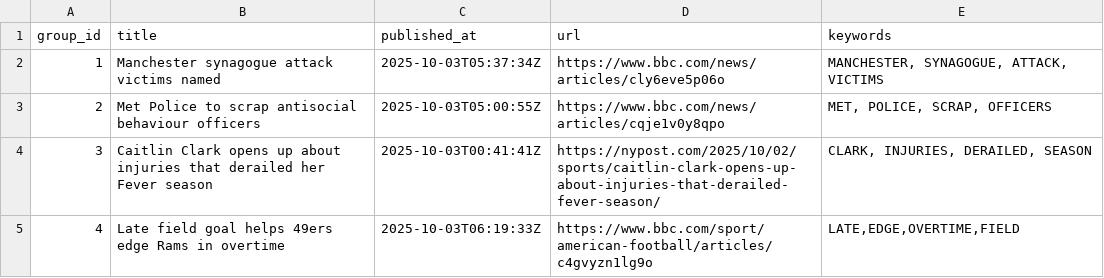
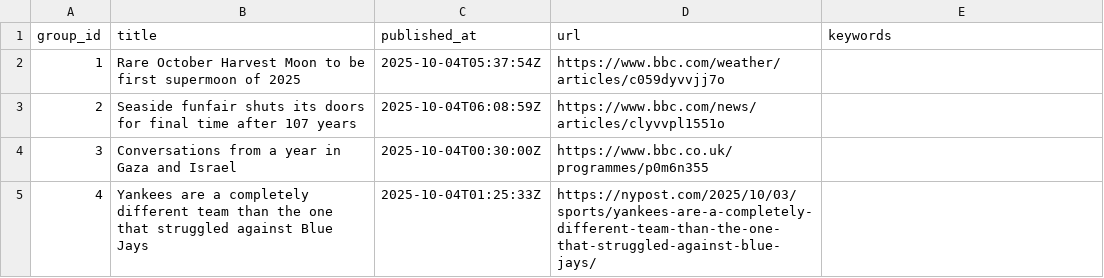
Before and after one commit to lileungws/whatsnews01, a CSV file: web/data/main.csv, drawn as a sheet.

Commit message:
Update news main.csv

```diff
--- a/web/data/main.csv
+++ b/web/data/main.csv
@@ -1,5 +1,5 @@
 group_id,title,published_at,url,keywords
-1,Manchester synagogue attack victims named,2025-10-03T05:37:34Z,https://www.bbc.com/news/articles/cly6eve5p06o,"MANCHESTER, SYNAGOGUE, ATTACK, VICTIMS"
-2,Met Police to scrap antisocial behaviour officers,2025-10-03T05:00:55Z,https://www.bbc.com/news/articles/cqje1v0y8qpo,"MET, POLICE, SCRAP, OFFICERS"
-3,Caitlin Clark opens up about injuries that derailed her Fever season,2025-10-03T00:41:41Z,https://nypost.com/2025/10/02/sports/caitlin-clark-opens-up-about-injuries-that-derailed-fever-season/,"CLARK, INJURIES, DERAILED, SEASON"
-4,Late field goal helps 49ers edge Rams in overtime,2025-10-03T06:19:33Z,https://www.bbc.com/sport/american-football/articles/c4gvyzn1lg9o,"LATE,EDGE,OVERTIME,FIELD"
+1,Rare October Harvest Moon to be first supermoon of 2025,2025-10-04T05:37:54Z,https://www.bbc.com/weather/articles/c059dyvvjj7o,
+2,Seaside funfair shuts its doors for final time after 107 years,2025-10-04T06:08:59Z,https://www.bbc.com/news/articles/clyvvpl1551o,
+3,Conversations from a year in Gaza and Israel,2025-10-04T00:30:00Z,https://www.bbc.co.uk/programmes/p0m6n355,
+4,Yankees are a completely different team than the one that struggled against Blue Jays,2025-10-04T01:25:33Z,https://nypost.com/2025/10/03/sports/yankees-are-a-completely-different-team-than-the-one-that-struggled-against-blue-jays/,
```
